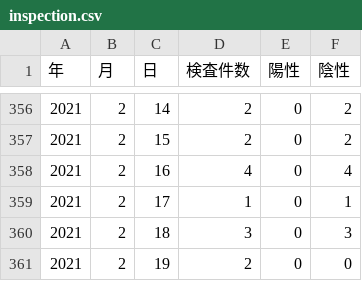
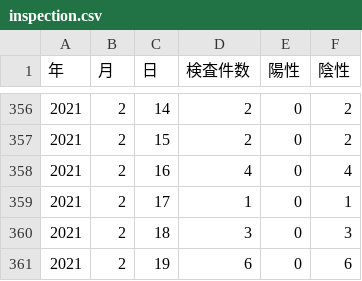
Before and after one commit to tottori-covid19/dataset, a CSV file: tottori/inspection.csv, drawn as a sheet; only a part is shown, gaps mark what is left out.

Commit message:
update-data

```diff
--- a/tottori/inspection.csv
+++ b/tottori/inspection.csv
@@ -360,2 +360,2 @@
 2021,2,18,3,0,3
-2021,2,19,2,0,0
+2021,2,19,6,0,6
```
